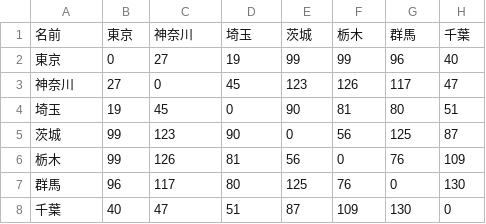
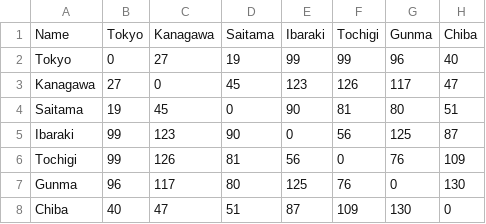
Before and after one commit to yusaku7320/gravity, a CSV file: ken_distance.csv, drawn as a sheet.

```diff
--- a/ken_distance.csv
+++ b/ken_distance.csv
@@ -1,8 +1,8 @@
-名前,東京,神奈川,埼玉,茨城,栃木,群馬,千葉
-東京,0,27,19,99,99,96,40
-神奈川,27,0,45,123,126,117,47
-埼玉,19,45,0,90,81,80,51
-茨城,99,123,90,0,56,125,87
-栃木,99,126,81,56,0,76,109
-群馬,96,117,80,125,76,0,130
-千葉,40,47,51,87,109,130,0
+Name,Tokyo,Kanagawa,Saitama,Ibaraki,Tochigi,Gunma,Chiba
+Tokyo,0,27,19,99,99,96,40
+Kanagawa,27,0,45,123,126,117,47
+Saitama,19,45,0,90,81,80,51
+Ibaraki,99,123,90,0,56,125,87
+Tochigi,99,126,81,56,0,76,109
+Gunma,96,117,80,125,76,0,130
+Chiba,40,47,51,87,109,130,0
```
Also changed, not shown: 1 other file.
